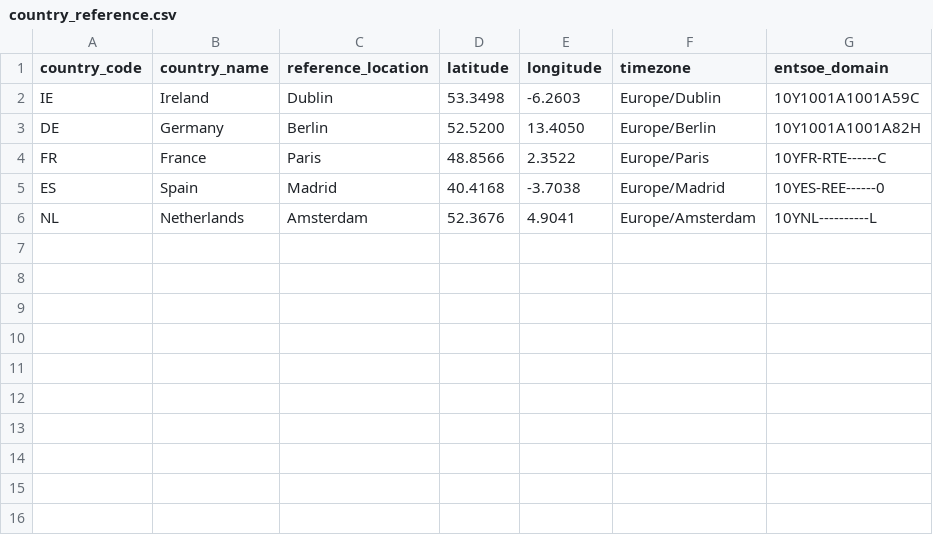
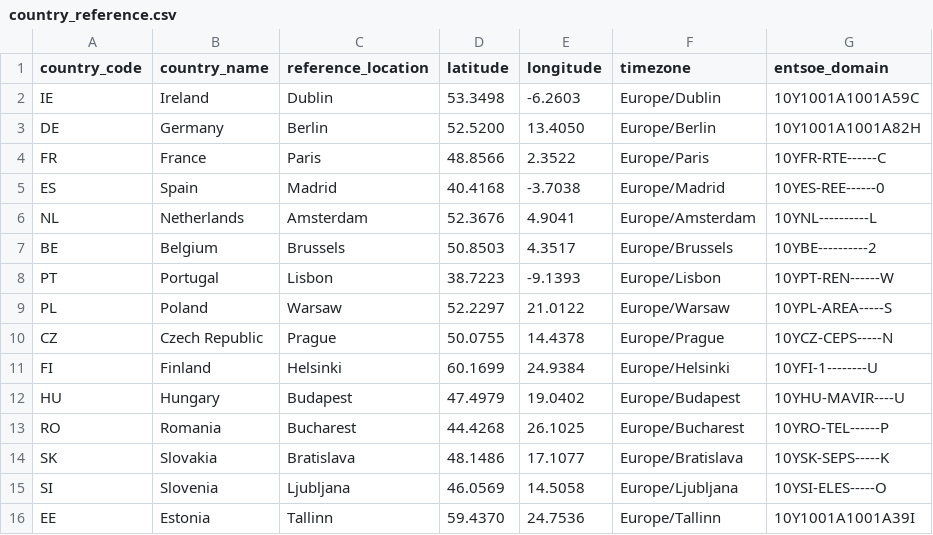
Before and after one commit to soundaryasm/europe-energy-intelligence, a CSV file: dbt/seeds/country_reference.csv, drawn as a sheet.

```diff
--- a/dbt/seeds/country_reference.csv
+++ b/dbt/seeds/country_reference.csv
@@ -6 +6,11 @@ ES,Spain,Madrid,40.4168,-3.7038,Europe/Madrid,10YES-REE------0
 NL,Netherlands,Amsterdam,52.3676,4.9041,Europe/Amsterdam,10YNL----------L
+BE,Belgium,Brussels,50.8503,4.3517,Europe/Brussels,10YBE----------2
+PT,Portugal,Lisbon,38.7223,-9.1393,Europe/Lisbon,10YPT-REN------W
+PL,Poland,Warsaw,52.2297,21.0122,Europe/Warsaw,10YPL-AREA-----S
+CZ,Czech Republic,Prague,50.0755,14.4378,Europe/Prague,10YCZ-CEPS-----N
+FI,Finland,Helsinki,60.1699,24.9384,Europe/Helsinki,10YFI-1--------U
+HU,Hungary,Budapest,47.4979,19.0402,Europe/Budapest,10YHU-MAVIR----U
+RO,Romania,Bucharest,44.4268,26.1025,Europe/Bucharest,10YRO-TEL------P
+SK,Slovakia,Bratislava,48.1486,17.1077,Europe/Bratislava,10YSK-SEPS-----K
+SI,Slovenia,Ljubljana,46.0569,14.5058,Europe/Ljubljana,10YSI-ELES-----O
+EE,Estonia,Tallinn,59.4370,24.7536,Europe/Tallinn,10Y1001A1001A39I
```
Also changed, not shown: 13 other files.
